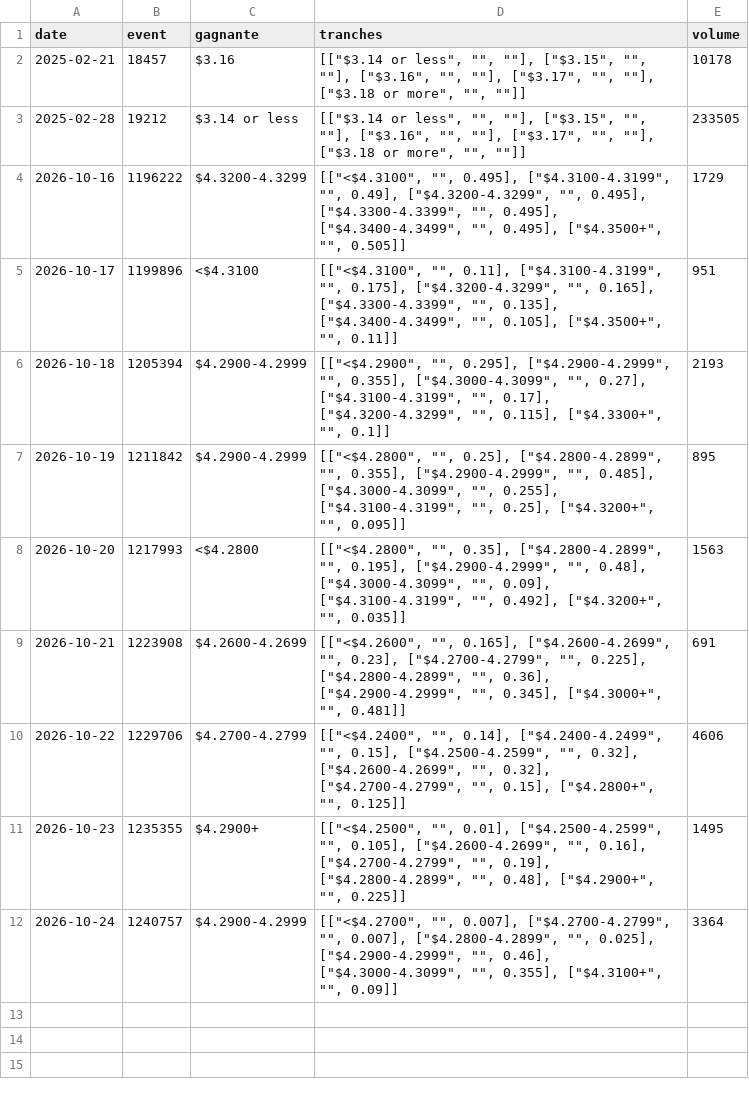
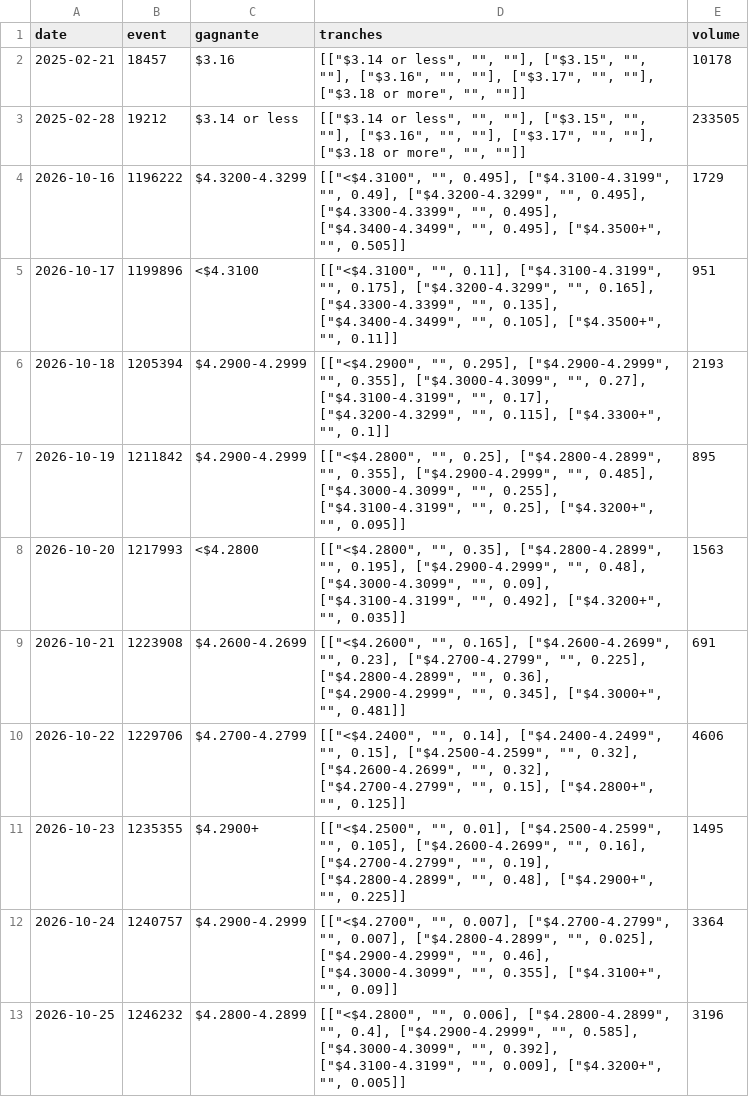
Before and after one commit to r655rkz7bt-stack/Polymarket-autonomus-lab, a CSV file: experiments/essence/releve.csv, drawn as a sheet.

```diff
--- a/experiments/essence/releve.csv
+++ b/experiments/essence/releve.csv
@@ -12 +12,2 @@ date,event,gagnante,tranches,volume
 2026-10-24,1240757,$4.2900-4.2999,"[[""<$4.2700"", """", 0.007], [""$4.2700-4.2799"", """", 0.007], [""$4.2800-4.2899"", """", 0.025], [""$4.2900-4.2999"", """", 0.46], [""$4.3000-4.3099"", """", 0.355], [""$4.3100+"", """", 0.09]]",3364
+2026-10-25,1246232,$4.2800-4.2899,"[[""<$4.2800"", """", 0.006], [""$4.2800-4.2899"", """", 0.4], [""$4.2900-4.2999"", """", 0.585], [""$4.3000-4.3099"", """", 0.392], [""$4.3100-4.3199"", """", 0.009], [""$4.3200+"", """", 0.005]]",3196
```
Also changed, not shown: experiments/budget_chercheur.csv, 22 other files.
